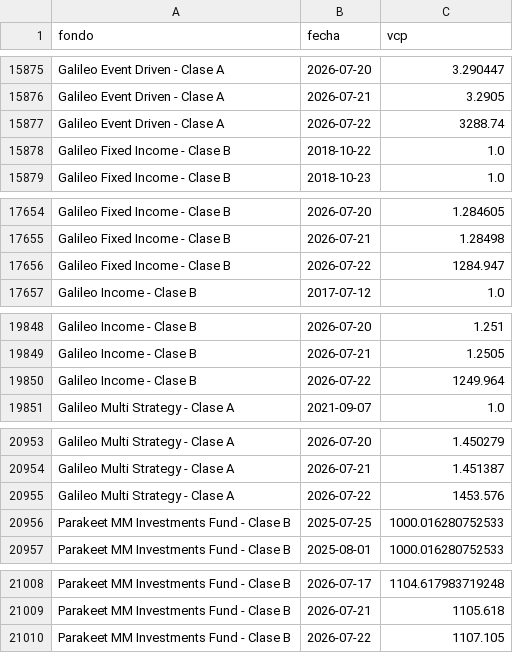
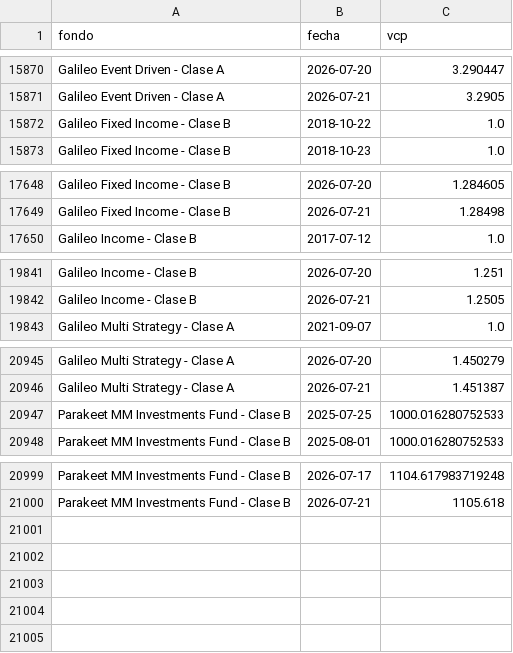
Before and after one commit to agusstinamansilla/fondos-dashboard, a CSV file: historico.csv, drawn as a sheet; only a part is shown, gaps mark what is left out; the diff covers the shown part only.

```diff
--- a/historico.csv
+++ b/historico.csv
@@ -15876,3 +15871,2 @@ Galileo Event Driven - Clase A,2026-07-20,3.290447
 Galileo Event Driven - Clase A,2026-07-21,3.2905
-Galileo Event Driven - Clase A,2026-07-22,3288.74
 Galileo Fixed Income - Clase B,2018-10-22,1.0
@@ -17655,3 +17649,2 @@ Galileo Fixed Income - Clase B,2026-07-20,1.284605
 Galileo Fixed Income - Clase B,2026-07-21,1.28498
-Galileo Fixed Income - Clase B,2026-07-22,1284.947
 Galileo Income - Clase B,2017-07-12,1.0
@@ -19849,3 +19842,2 @@ Galileo Income - Clase B,2026-07-20,1.251
 Galileo Income - Clase B,2026-07-21,1.2505
-Galileo Income - Clase B,2026-07-22,1249.964
 Galileo Multi Strategy - Clase A,2021-09-07,1.0
@@ -20954,3 +20946,2 @@ Galileo Multi Strategy - Clase A,2026-07-20,1.450279
 Galileo Multi Strategy - Clase A,2026-07-21,1.451387
-Galileo Multi Strategy - Clase A,2026-07-22,1453.576
 Parakeet MM Investments Fund - Clase B,2025-07-25,1000.016280752533
@@ -21009,2 +21000 @@ Parakeet MM Investments Fund - Clase B,2026-07-17,1104.617983719248
 Parakeet MM Investments Fund - Clase B,2026-07-21,1105.618
-Parakeet MM Investments Fund - Clase B,2026-07-22,1107.105
```
Also changed, not shown: 5 removed rows elsewhere in this file.
